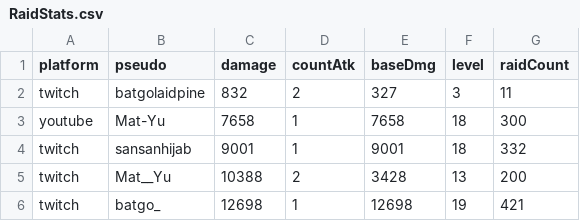
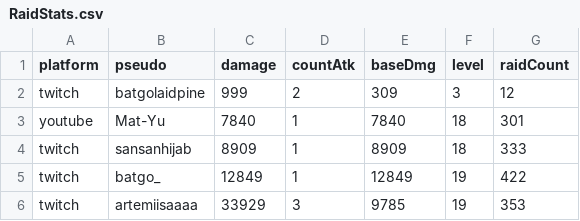
Before and after one commit to MythMega/mythmega.github.io, a CSV file: pokedexLive/assets/data/RaidStats.csv, drawn as a sheet.

```diff
--- a/pokedexLive/assets/data/RaidStats.csv
+++ b/pokedexLive/assets/data/RaidStats.csv
@@ -1,6 +1,6 @@
 platform;pseudo;damage;countAtk;baseDmg;level;raidCount
-twitch;batgolaidpine;832;2;327;3;11
-youtube;Mat-Yu;7658;1;7658;18;300
-twitch;sansanhijab;9001;1;9001;18;332
-twitch;Mat__Yu;10388;2;3428;13;200
-twitch;batgo_;12698;1;12698;19;421
+twitch;batgolaidpine;999;2;309;3;12
+youtube;Mat-Yu;7840;1;7840;18;301
+twitch;sansanhijab;8909;1;8909;18;333
+twitch;batgo_;12849;1;12849;19;422
+twitch;artemiisaaaa;33929;3;9785;19;353
```
Also changed, not shown: 10 other files.
